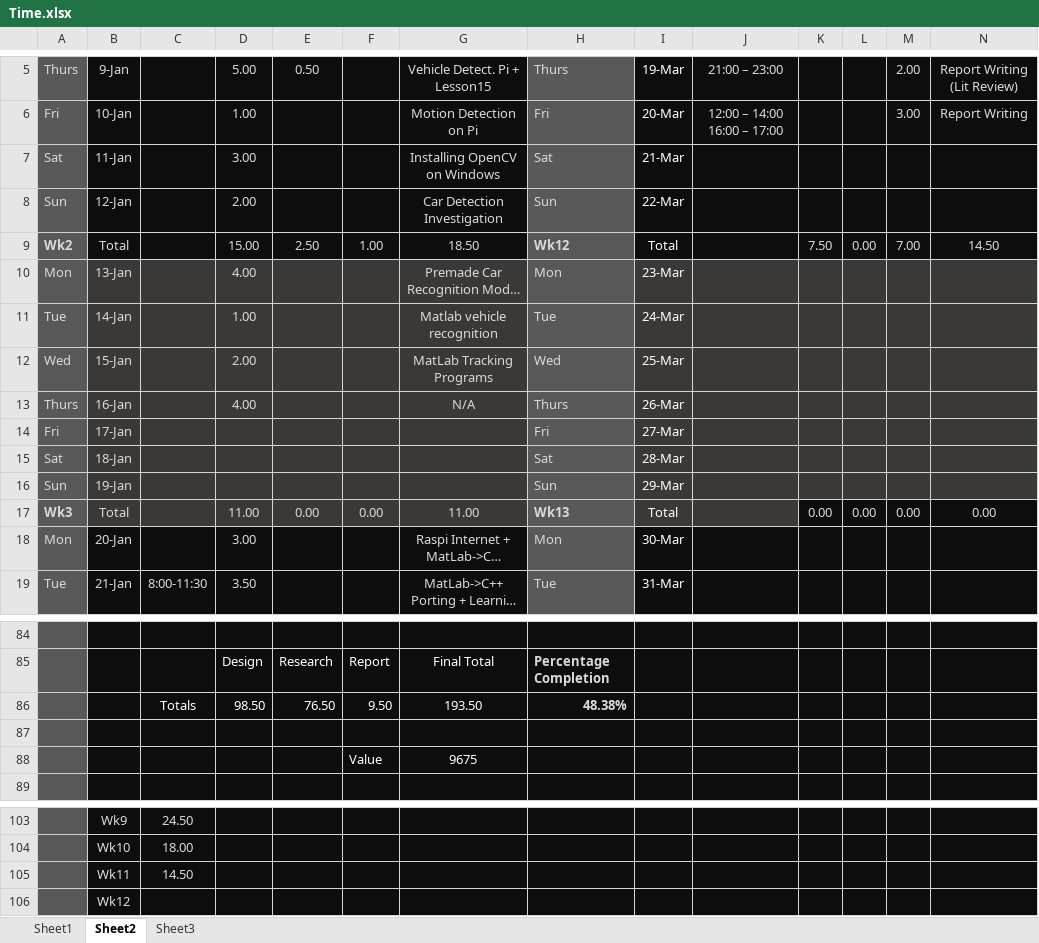
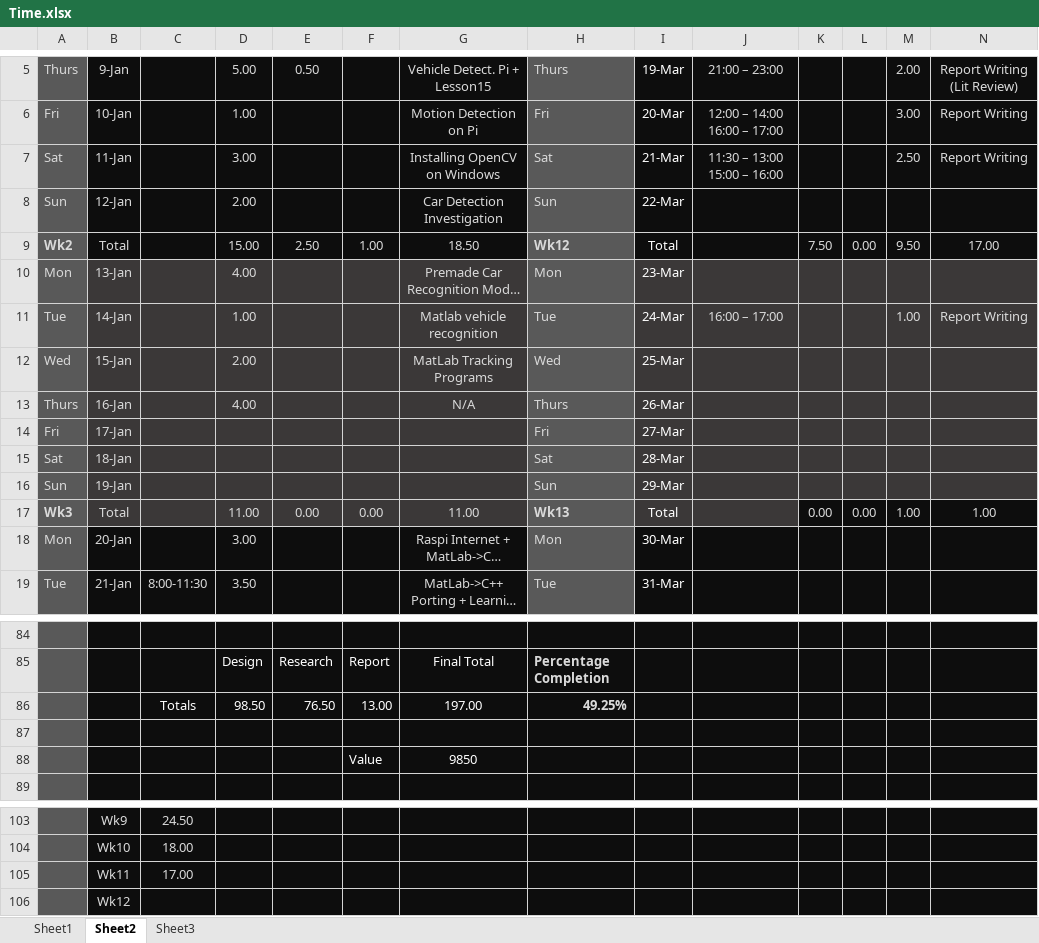
Before and after one commit to xolopx/thesis, an Excel workbook: Time.xlsx, sheet Sheet2, drawn as a sheet; only a part is shown, gaps mark what is left out; long unchanged cells end in …; values as stored, in another font and other column widths than the file's, no borders; charts and pictures and conditional formats not drawn; the diff names each change by its address in the sheet, - before the commit and + after, or states it on an @@ line.

Commit message:
Added to report

```diff
--- a/Time.xlsx (sheet Sheet2)
+++ b/Time.xlsx (sheet Sheet2)
-J7: (empty)
+J7: 11:30 – 13:00 15:00 – 16:00
-M7: (empty)
+M7: 2.50
-N7: (empty)
+N7: Report Writing
-M9: 7.00
+M9: 9.50
-N9: 14.50
+N9: 17.00
-J11: (empty)
+J11: 16:00 – 17:00
-M11: (empty)
+M11: 1.00
-N11: (empty)
+N11: Report Writing
-M17: 0.00
+M17: 1.00
-N17: 0.00
+N17: 1.00
-F86: 9.50
+F86: 13.00
-G86: 193.50
+G86: 197.00
-H86: 48.38%
+H86: 49.25%
-G88: 9675
+G88: 9850
-C105: 14.50
+C105: 17.00
```
Also changed, not shown: charts or pictures, 18 other files.
